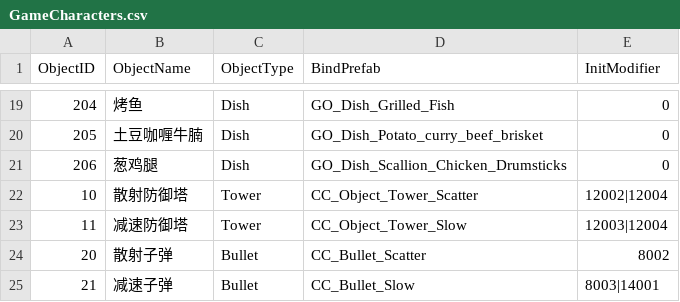
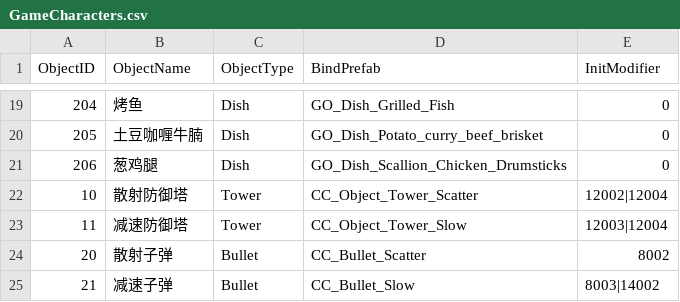
Before and after one commit to WXC-HUB/Project3D, a CSV file: Assets/Resources/Configs/GameCharacters.csv, drawn as a sheet; only a part is shown, gaps mark what is left out.

```diff
--- a/Assets/Resources/Configs/GameCharacters.csv
+++ b/Assets/Resources/Configs/GameCharacters.csv
@@ -24,2 +24,2 @@
 20,散射子弹,Bullet,CC_Bullet_Scatter,8002
-21,减速子弹,Bullet,CC_Bullet_Slow,8003|14001
+21,减速子弹,Bullet,CC_Bullet_Slow,8003|14002
```
Also changed, not shown: Assets/Resources/Configs/GameModifiers.csv, 7 other files.
